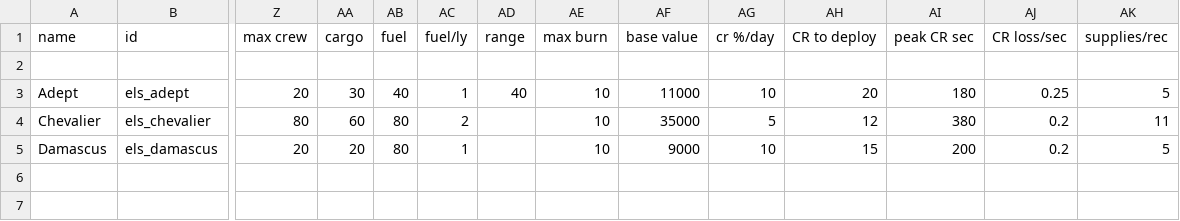
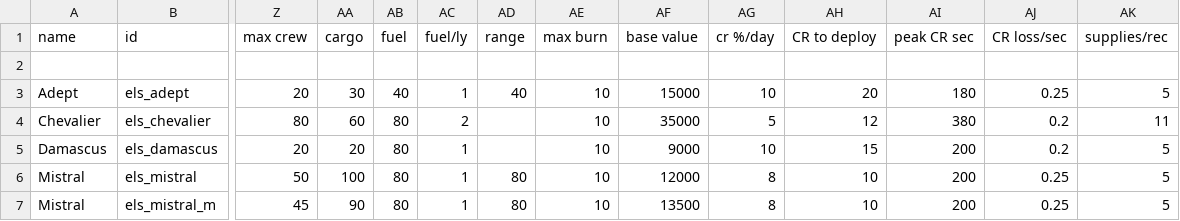
Before and after one commit to hawkw/els, a CSV file: data/hulls/ship_data.csv, drawn as a sheet; only a part is shown, gaps mark what is left out; rows hold the shown columns only; the diff names each change by its address in the sheet, - before the commit and + after, or states it on an @@ line.

Commit message:
First pass on Mistral variants

```diff
--- a/data/hulls/ship_data.csv
+++ b/data/hulls/ship_data.csv
-AF3 (base value): 11000
+AF3 (base value): 15000
+row 6: Mistral | els_mistral | 50 | 100 | 80 | 1 | 80 | 10 | 12000 | 8 | 10 | 200 | 0.25 | 5
+row 7: Mistral | els_mistral_m | 45 | 90 | 80 | 1 | 80 | 10 | 13500 | 8 | 10 | 200 | 0.25 | 5
```
Also changed, not shown: data/weapons/weapon_data.csv, 5 other files.
